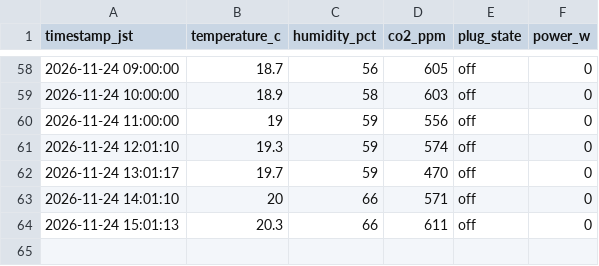
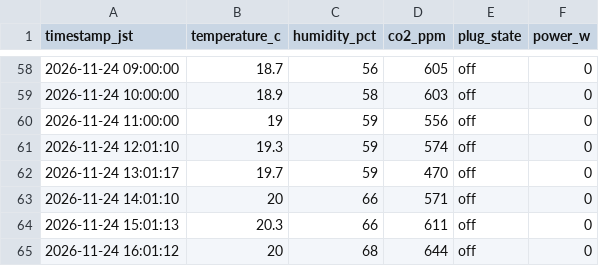
Before and after one commit to mdk880812/lettuce-lab, a CSV file: farm_data.csv, drawn as a sheet; only a part is shown, gaps mark what is left out.

```diff
--- a/farm_data.csv
+++ b/farm_data.csv
@@ -64 +64,2 @@ timestamp_jst,temperature_c,humidity_pct,co2_ppm,plug_state,power_w
 2026-11-24 15:01:13,20.3,66,611,off,0
+2026-11-24 16:01:12,20,68,644,off,0
```
